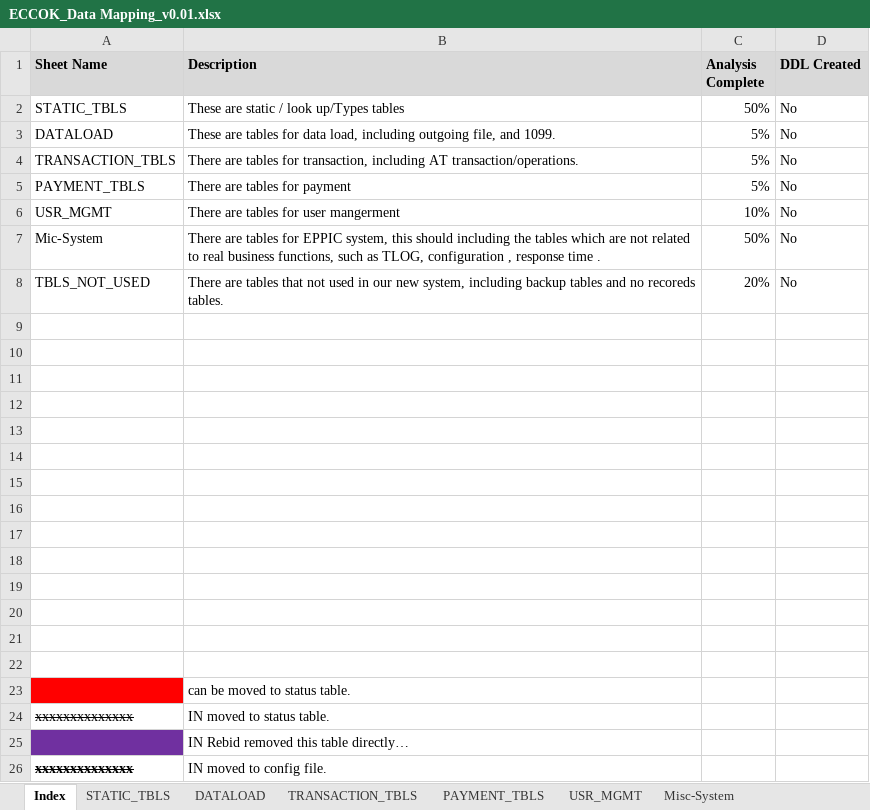
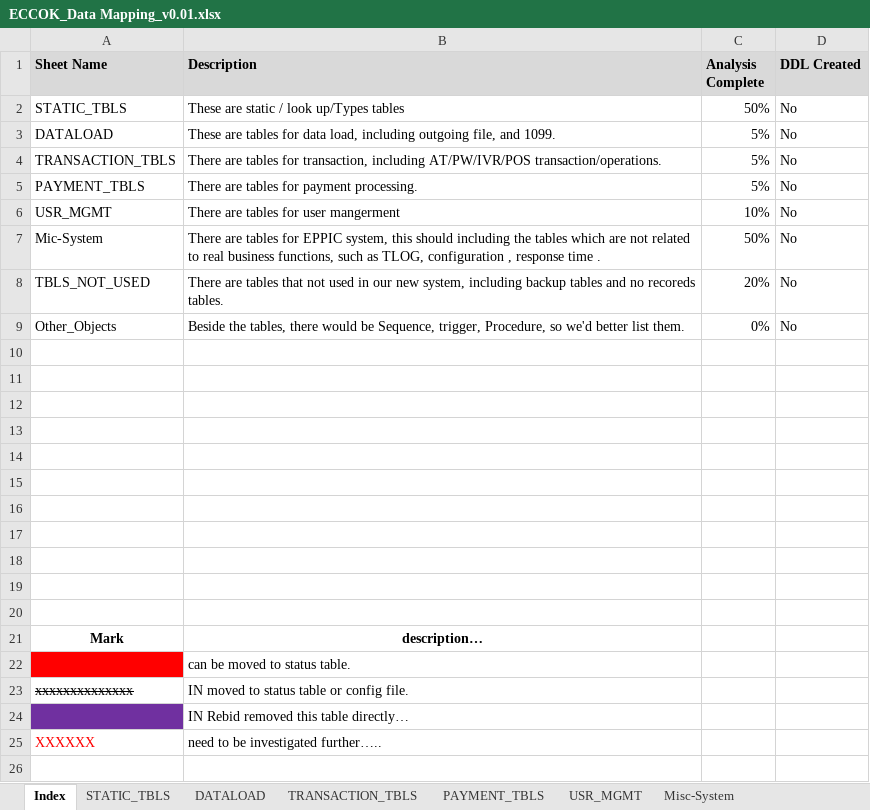
Before and after one commit to jarvis-su001/DataMappingTool, an Excel workbook: DataMappingTool/src/documents/ECCOK_Data Mapping_v0.01.xlsx, sheet Index, drawn as a sheet; values as stored, in another font and other column widths than the file's, no borders; removed rows and columns are numbered as before the commit, all else as after; the diff names each change by its address in the sheet, - before the commit and + after, or states it on an @@ line.

```diff
--- a/DataMappingTool/src/documents/ECCOK_Data Mapping_v0.01.xlsx (sheet Index)
+++ b/DataMappingTool/src/documents/ECCOK_Data Mapping_v0.01.xlsx (sheet Index)
-B4 (Description): …transaction, including AT transaction/operations.
+B4 (Description): …transaction, including AT/PW/IVR/POS transaction/operations.
-B5 (Description): There are tables for payment
+B5 (Description): There are tables for payment processing.
+row 9: Other_Objects | Beside the tables, there would be Sequence, trigger, Procedure, so we'd better list them. | 0% | No
-row 21: (empty)
+row 21: Mark | description…
-row 21: (empty)
-row 22: (empty)
-B23 (Description): IN moved to status table.
+B23 (Description): IN moved to status table or config file.
-row 26: xxxxxxxxxxxxxx | IN moved to config file.
+row 25: XXXXXX | need to be investigated further…..
```
Also changed, not shown: sheet STATIC_TBLS, sheet Misc-System, sheet DATALOAD, other sheet tabs, formulas that keep their value.
